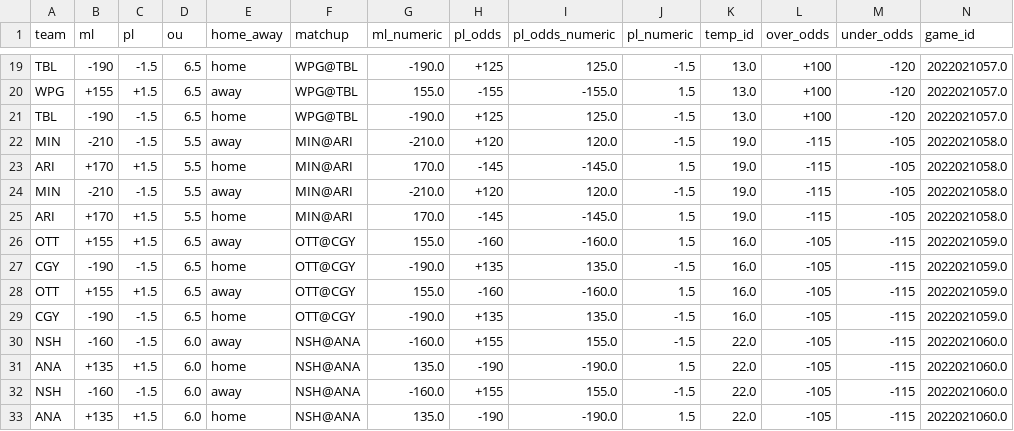
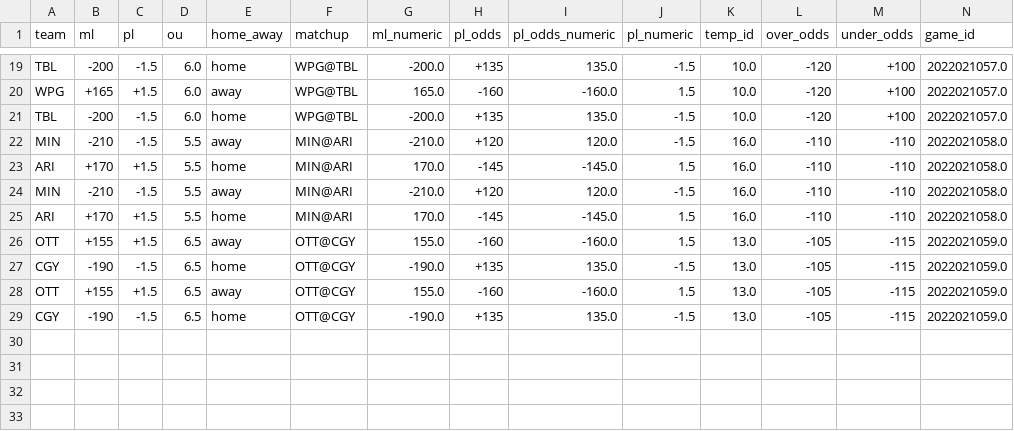
Before and after one commit to cassario/matchupData, a CSV file: odds.csv, drawn as a sheet; only a part is shown, gaps mark what is left out; rows hold the shown columns only; the diff covers the shown part only; the diff names each change by its address in the sheet, - before the commit and + after, or states it on an @@ line.

```diff
--- a/odds.csv
+++ b/odds.csv
-B19 (ml): -190
+B19 (ml): -200
-D19:D21 (ou): 6.5
+D19:D21 (ou): 6.0
-G19 (ml_numeric): -190.0
+G19 (ml_numeric): -200.0
-H19 (pl_odds): +125
+H19 (pl_odds): +135
-I19 (pl_odds_numeric): 125.0
+I19 (pl_odds_numeric): 135.0
-K19:K21 (temp_id): 13.0
+K19:K21 (temp_id): 10.0
-L19:L21 (over_odds): +100
+L19:L21 (over_odds): -120
-M19:M21 (under_odds): -120
+M19:M21 (under_odds): +100
-B20 (ml): +155
+B20 (ml): +165
-G20 (ml_numeric): 155.0
+G20 (ml_numeric): 165.0
-H20 (pl_odds): -155
+H20 (pl_odds): -160
-I20 (pl_odds_numeric): -155.0
+I20 (pl_odds_numeric): -160.0
-B21 (ml): -190
+B21 (ml): -200
-G21 (ml_numeric): -190.0
+G21 (ml_numeric): -200.0
-H21 (pl_odds): +125
+H21 (pl_odds): +135
-I21 (pl_odds_numeric): 125.0
+I21 (pl_odds_numeric): 135.0
-K22:K25 (temp_id): 19.0
+K22:K25 (temp_id): 16.0
-L22:L25 (over_odds): -115
+L22:L25 (over_odds): -110
-M22:M25 (under_odds): -105
+M22:M25 (under_odds): -110
-K26:K29 (temp_id): 16.0
+K26:K29 (temp_id): 13.0
-row 30: NSH | -160 | -1.5 | 6.0 | away | NSH@ANA | -160.0 | +155 | 155.0 | -1.5 | 22.0 | -105 | -115 | 2022021060.0
-row 31: ANA | +135 | +1.5 | 6.0 | home | NSH@ANA | 135.0 | -190 | -190.0 | 1.5 | 22.0 | -105 | -115 | 2022021060.0
-row 32: NSH | -160 | -1.5 | 6.0 | away | NSH@ANA | -160.0 | +155 | 155.0 | -1.5 | 22.0 | -105 | -115 | 2022021060.0
-row 33: ANA | +135 | +1.5 | 6.0 | home | NSH@ANA | 135.0 | -190 | -190.0 | 1.5 | 22.0 | -105 | -115 | 2022021060.0
```
Also changed, not shown: 44 edited cells elsewhere in this file, inactive.csv, lineups.csv, 1 other file.
